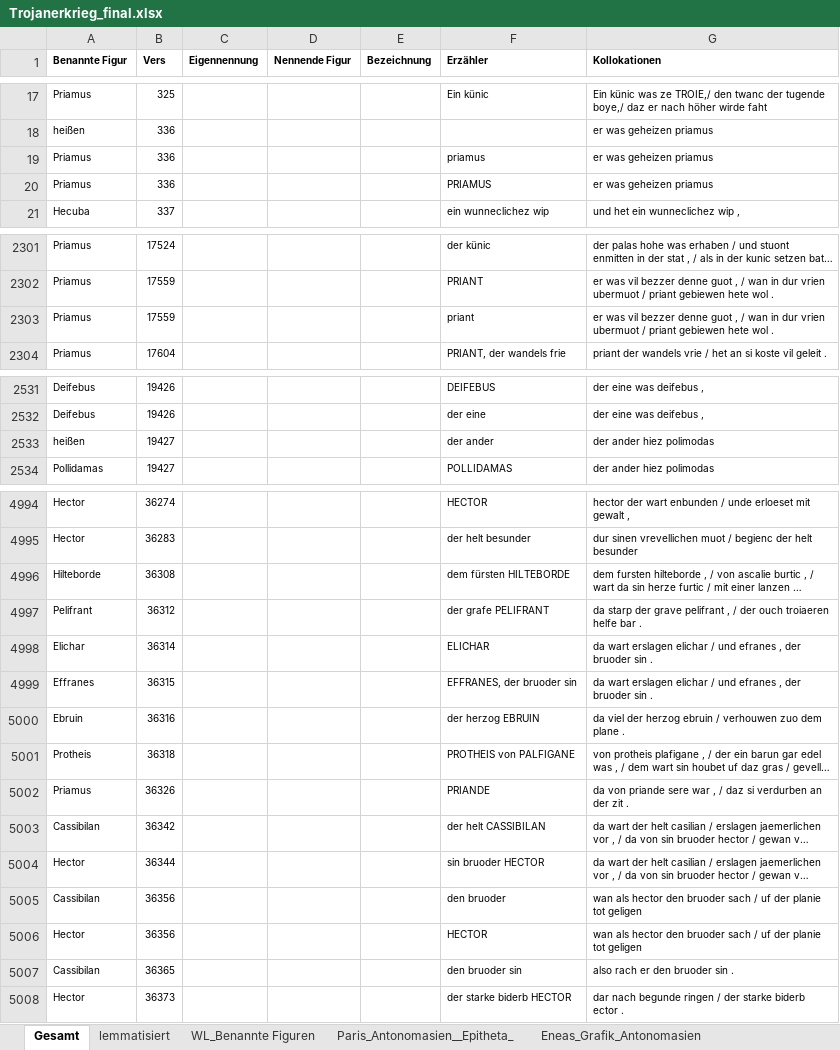
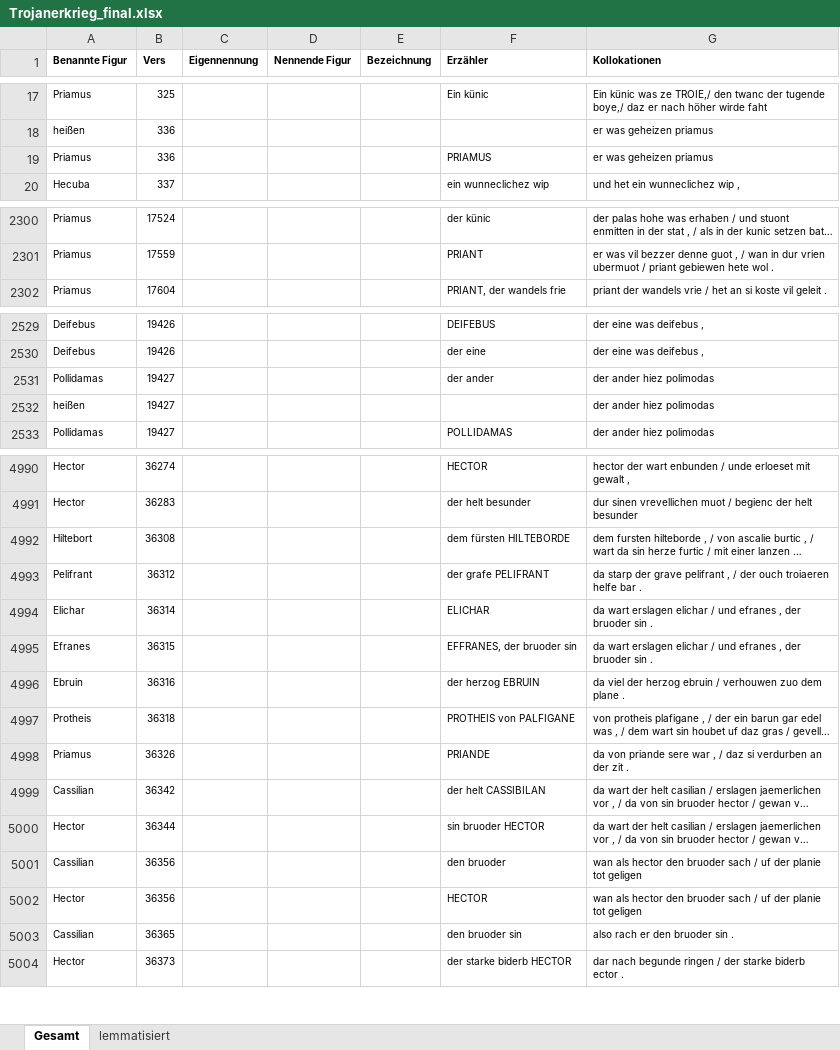
Before and after one commit to lindabeutel/Naming-analysis, an Excel workbook: data/Trojanerkrieg/Trojanerkrieg_final.xlsx, sheet Gesamt, drawn as a sheet; only a part is shown, gaps mark what is left out; long unchanged cells end in …; values as stored, in another font and other column widths than the file's, no borders; removed rows and columns are numbered as before the commit, all else as after; the diff covers the shown part only; the diff names each change by its address in the sheet, - before the commit and + after, or states it on an @@ line.

Commit message:
updated json with column 'Nennende Figur'

```diff
--- a/data/Trojanerkrieg/Trojanerkrieg_final.xlsx (sheet Gesamt)
+++ b/data/Trojanerkrieg/Trojanerkrieg_final.xlsx (sheet Gesamt)
-sheet tab: WL_Benannte Figuren
-sheet tab: Paris_Antonomasien__Epitheta_
-sheet tab: Eneas_Grafik_Antonomasien
-row 19: Priamus | 336 |  |  |  | priamus | er was geheizen priamus
-row 2303: Priamus | 17559 |  |  |  | priant | er was vil bezzer denne guot , / wan in dur vrien ubermuot / priant gebiewen hete wol .
+row 2531: Pollidamas | 19427 |  |  |  | der ander | der ander hiez polimodas
-F2532 (Erzähler): der ander
+F2532 (Erzähler): (empty)
-A4992 (Benannte Figur): Hilteborde
+A4992 (Benannte Figur): Hiltebort
-A4995 (Benannte Figur): Effranes
+A4995 (Benannte Figur): Efranes
-A4999 (Benannte Figur): Cassibilan
+A4999 (Benannte Figur): Cassilian
-A5001 (Benannte Figur): Cassibilan
+A5001 (Benannte Figur): Cassilian
-A5003 (Benannte Figur): Cassibilan
+A5003 (Benannte Figur): Cassilian
```
Also changed, not shown: 3 removed rows and 66 edited cells elsewhere in this sheet, sheet lemmatisiert, other sheet tabs, charts or pictures, 1 other file.
